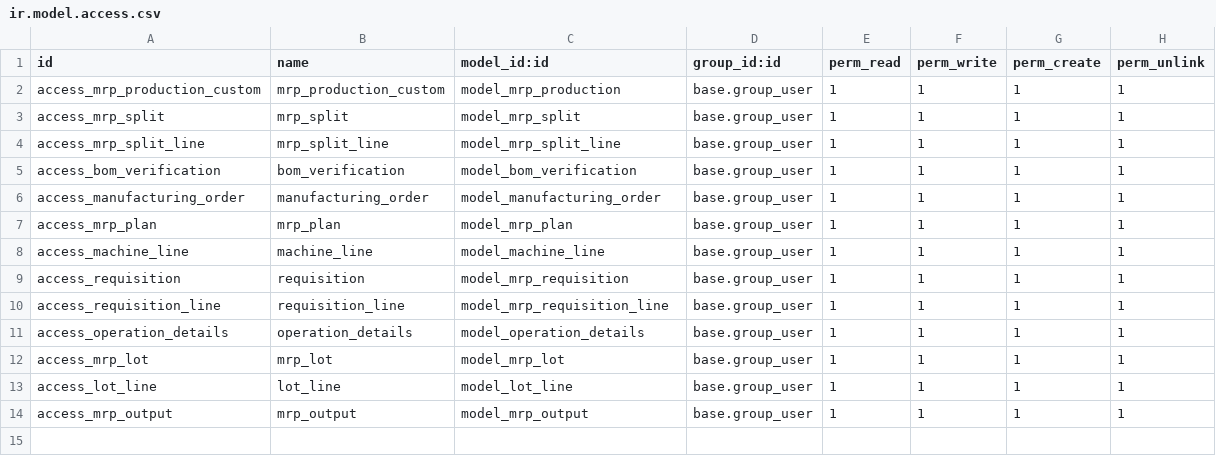
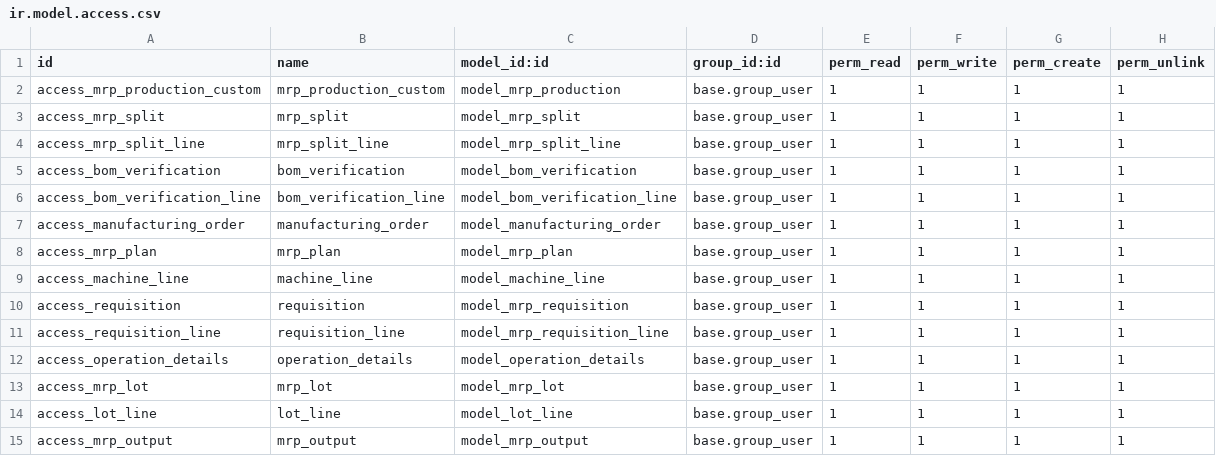
Before and after one commit to masbha-tex/taps, a CSV file: taps_manufacturing/security/ir.model.access.csv, drawn as a sheet; the diff names each change by its address in the sheet, - before the commit and + after, or states it on an @@ line.

```diff
--- a/taps_manufacturing/security/ir.model.access.csv
+++ b/taps_manufacturing/security/ir.model.access.csv
+row 6: access_bom_verification_line | bom_verification_line | model_bom_verification_line | base.group_user | 1 | 1 | 1 | 1
```
Also changed, not shown: 4 other files.
